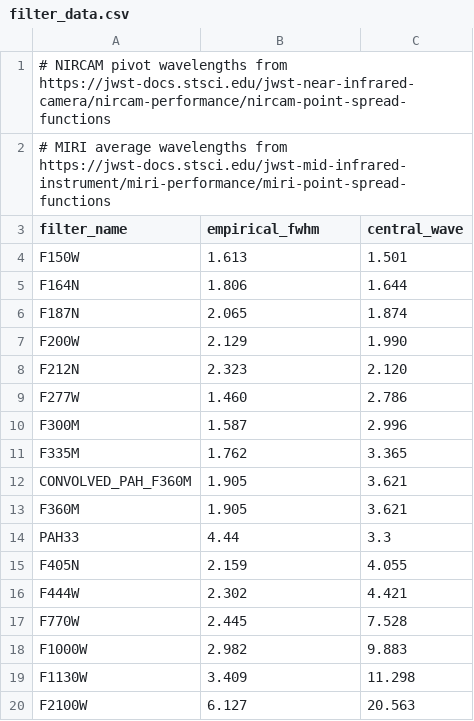
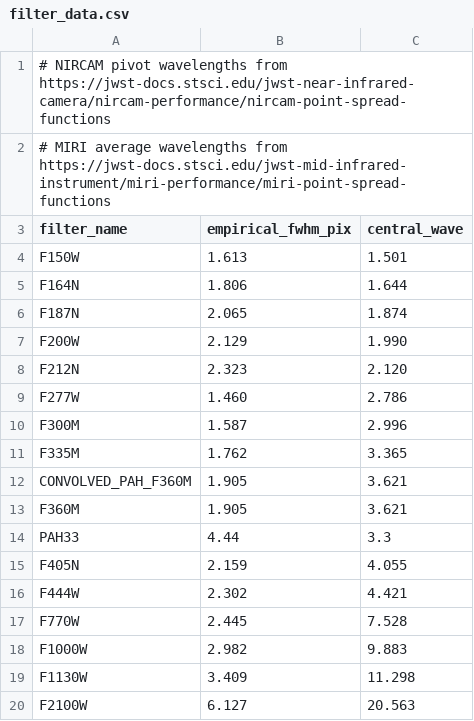
Before and after one commit to indebetouw/jwst_aperture_photometry_rh, a CSV file: filter_data.csv, drawn as a sheet.

Commit message:
residual image creation from the aperture photometry is working again, and much better documented with clearer variable names, but now I think there's an aperture correction problem, because the residuals are oversubtracted.

```diff
--- a/filter_data.csv
+++ b/filter_data.csv
@@ -2,3 +2,3 @@
 # MIRI average wavelengths from https://jwst-docs.stsci.edu/jwst-mid-infrared-instrument/miri-performance/miri-point-spread-functions
-filter_name,empirical_fwhm,central_wave
+filter_name,empirical_fwhm_pix,central_wave
 F150W,1.613,1.501
```
Also changed, not shown: 4 other files.
